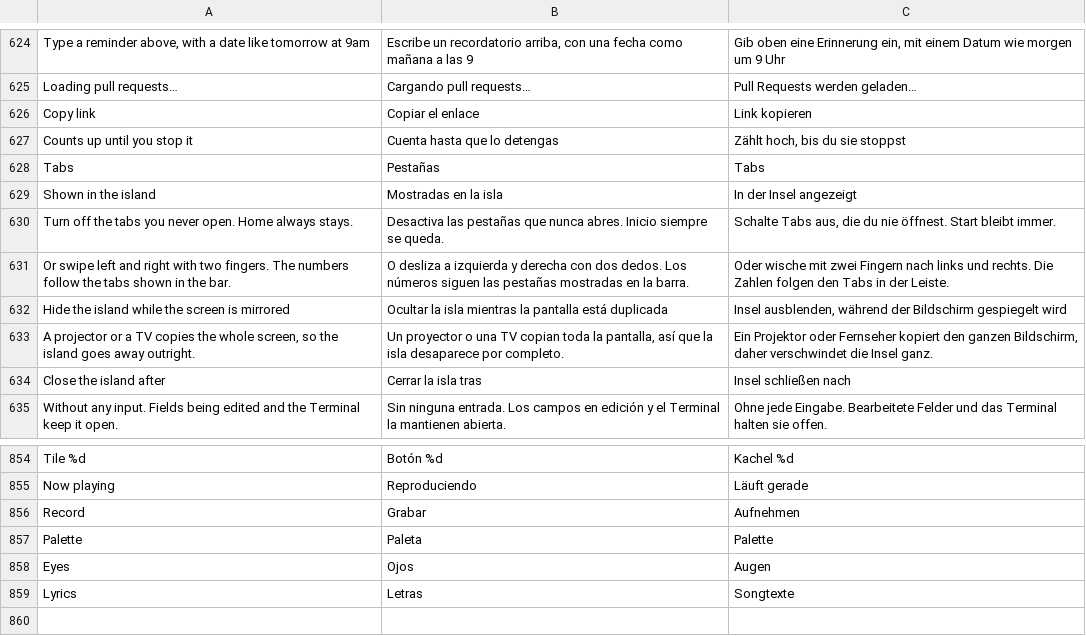
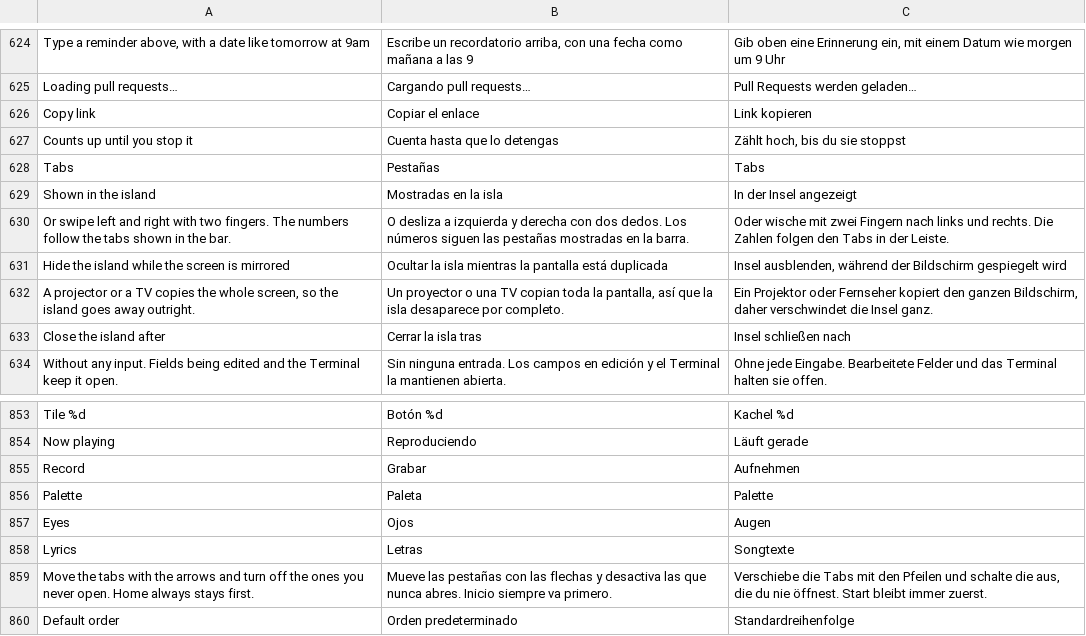
Before and after one commit to Arrows78/Pillbox, a TSV file: scripts/data/translations.tsv, drawn as a sheet; only a part is shown, gaps mark what is left out.

```diff
--- a/scripts/data/translations.tsv
+++ b/scripts/data/translations.tsv
@@ -629,3 +629,2 @@ Tabs	Pestañas	Tabs
 Shown in the island	Mostradas en la isla	In der Insel angezeigt
-Turn off the tabs you never open. Home always stays.	Desactiva las pestañas que nunca abres. Inicio siempre se queda.	Schalte Tabs aus, die du nie öffnest. Start bleibt immer.
 Or swipe left and right with two fingers. The numbers follow the tabs shown in the bar.	O desliza a izquierda y derecha con dos dedos. Los números siguen las pestañas mostradas en la barra.	Oder wische mit zwei Fingern nach links und rechts. Die Zahlen folgen den Tabs in der Leiste.
@@ -859 +858,3 @@ Eyes	Ojos	Augen
 Lyrics	Letras	Songtexte
+Move the tabs with the arrows and turn off the ones you never open. Home always stays first.	Mueve las pestañas con las flechas y desactiva las que nunca abres. Inicio siempre va primero.	Verschiebe die Tabs mit den Pfeilen und schalte die aus, die du nie öffnest. Start bleibt immer zuerst.
+Default order	Orden predeterminado	Standardreihenfolge
```
Also changed, not shown: 9 other files.
